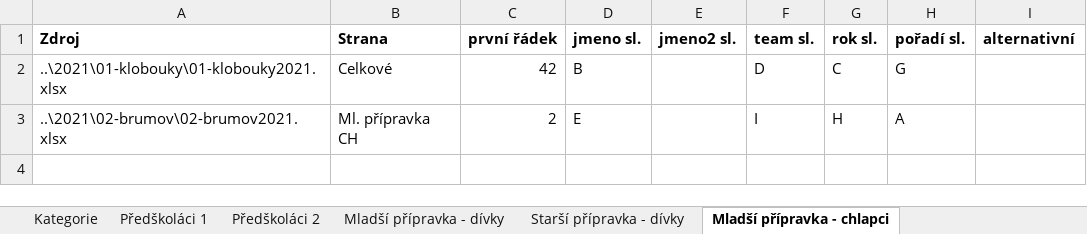
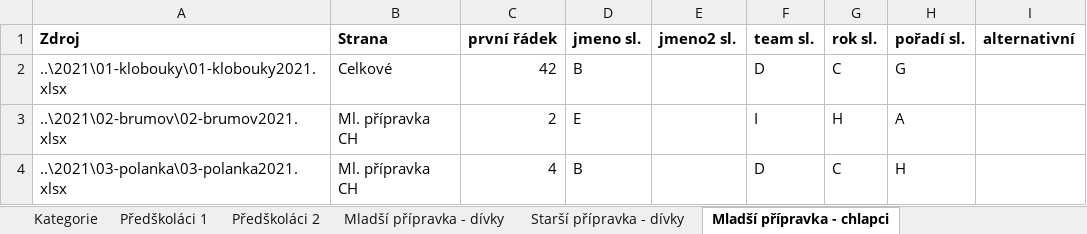
Before and after one commit to pavelchuchma/vkct, an Excel workbook: processor/config2021.xlsx, sheet Mladší přípravka - chlapci, drawn as a sheet; values as stored, in another font and other column widths than the file's, no borders; the diff names each change by its address in the sheet, - before the commit and + after, or states it on an @@ line.

```diff
--- a/processor/config2021.xlsx (sheet Mladší přípravka - chlapci)
+++ b/processor/config2021.xlsx (sheet Mladší přípravka - chlapci)
+row 4: ..\2021\03-polanka\03-polanka2021.xlsx | Ml. přípravka CH | 4 | B |  | D | C | H
```
Also changed, not shown: sheet Předškoláci 1, sheet Starší přípravka - dívky, sheet Juniorky, sheet Mladší přípravka - dívky, sheet Starší žáci, sheet Předškoláci 2, 10 more sheets, 2 other files.
